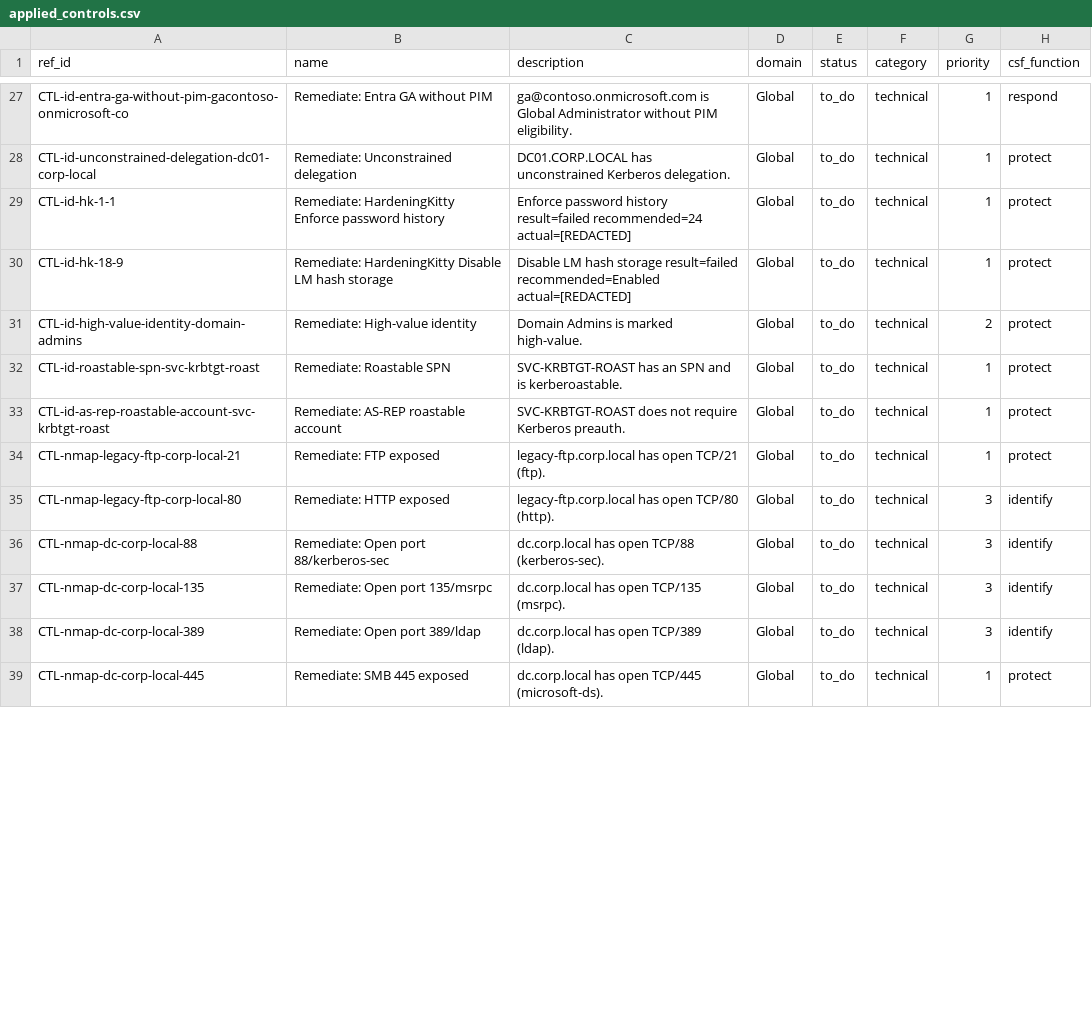
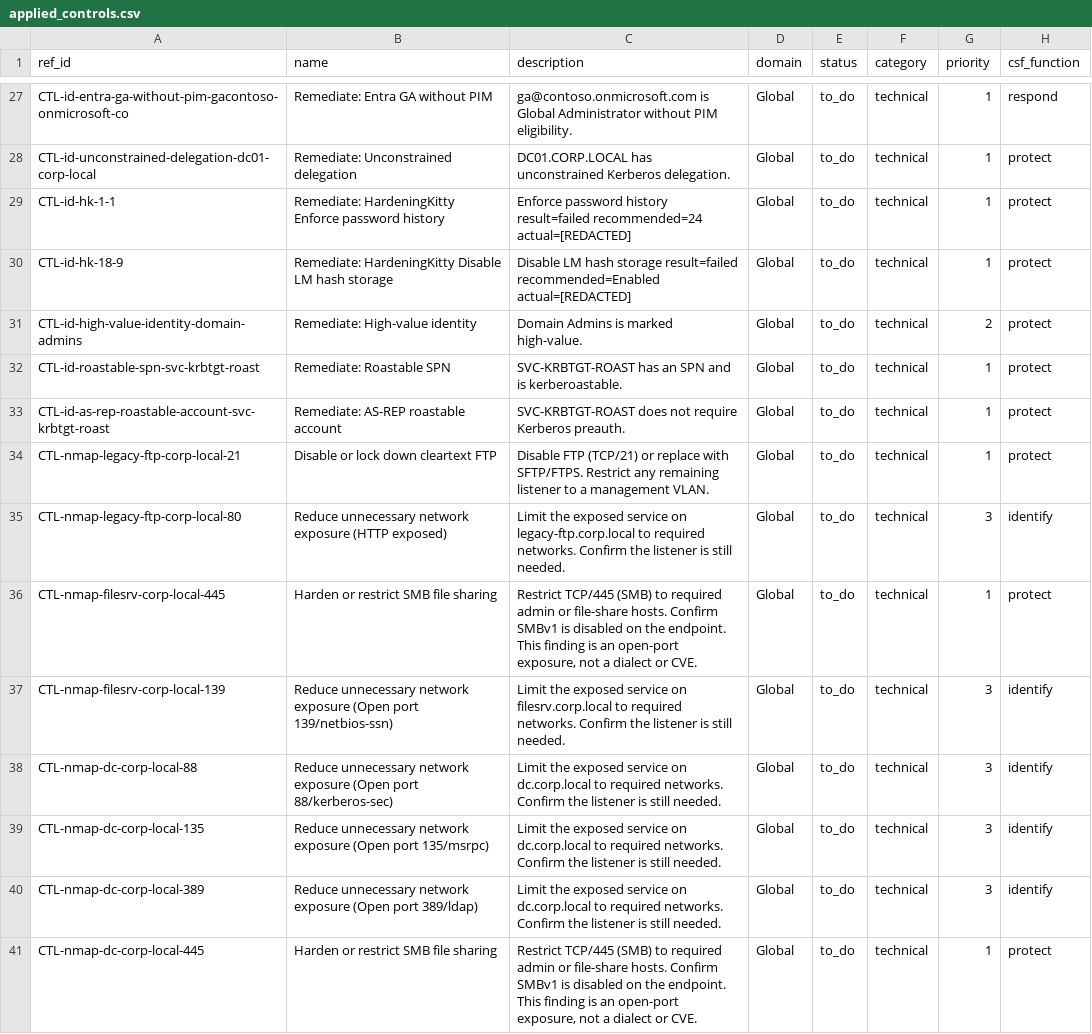
Before and after one commit to eregular13/grc-collector-pack, a CSV file: product-lab/drop/ciso/applied_controls.csv, drawn as a sheet; only a part is shown, gaps mark what is left out; the diff covers the shown part only.

```diff
--- a/product-lab/drop/ciso/applied_controls.csv
+++ b/product-lab/drop/ciso/applied_controls.csv
@@ -33,7 +33,9 @@ CTL-id-roastable-spn-svc-krbtgt-roast,Remediate: Roastable SPN,SVC-KRBTGT-ROAST
 CTL-id-as-rep-roastable-account-svc-krbtgt-roast,Remediate: AS-REP roastable account,SVC-KRBTGT-ROAST does not require Kerberos preauth.,Global,to_do,technical,1,protect
-CTL-nmap-legacy-ftp-corp-local-21,Remediate: FTP exposed,legacy-ftp.corp.local has open TCP/21 (ftp).,Global,to_do,technical,1,protect
-CTL-nmap-legacy-ftp-corp-local-80,Remediate: HTTP exposed,legacy-ftp.corp.local has open TCP/80 (http).,Global,to_do,technical,3,identify
-CTL-nmap-dc-corp-local-88,Remediate: Open port 88/kerberos-sec,dc.corp.local has open TCP/88 (kerberos-sec).,Global,to_do,technical,3,identify
-CTL-nmap-dc-corp-local-135,Remediate: Open port 135/msrpc,dc.corp.local has open TCP/135 (msrpc).,Global,to_do,technical,3,identify
-CTL-nmap-dc-corp-local-389,Remediate: Open port 389/ldap,dc.corp.local has open TCP/389 (ldap).,Global,to_do,technical,3,identify
-CTL-nmap-dc-corp-local-445,Remediate: SMB 445 exposed,dc.corp.local has open TCP/445 (microsoft-ds).,Global,to_do,technical,1,protect
+CTL-nmap-legacy-ftp-corp-local-21,Disable or lock down cleartext FTP,Disable FTP (TCP/21) or replace with SFTP/FTPS. Restrict any remaining listener to a management VLAN.,Global,to_do,technical,1,protect
+CTL-nmap-legacy-ftp-corp-local-80,Reduce unnecessary network exposure (HTTP exposed),Limit the exposed service on legacy-ftp.corp.local to required networks. Confirm the listener is still needed.,Global,to_do,technical,3,identify
+CTL-nmap-filesrv-corp-local-445,Harden or restrict SMB file sharing,"Restrict TCP/445 (SMB) to required admin or file-share hosts. Confirm SMBv1 is disabled on the endpoint. This finding is an open-port exposure, not a dialect or CVE.",Global,to_do,technical,1,protect
+CTL-nmap-filesrv-corp-local-139,Reduce unnecessary network exposure (Open port 139/netbios-ssn),Limit the exposed service on filesrv.corp.local to required networks. Confirm the listener is still needed.,Global,to_do,technical,3,identify
+CTL-nmap-dc-corp-local-88,Reduce unnecessary network exposure (Open port 88/kerberos-sec),Limit the exposed service on dc.corp.local to required networks. Confirm the listener is still needed.,Global,to_do,technical,3,identify
+CTL-nmap-dc-corp-local-135,Reduce unnecessary network exposure (Open port 135/msrpc),Limit the exposed service on dc.corp.local to required networks. Confirm the listener is still needed.,Global,to_do,technical,3,identify
+CTL-nmap-dc-corp-local-389,Reduce unnecessary network exposure (Open port 389/ldap),Limit the exposed service on dc.corp.local to required networks. Confirm the listener is still needed.,Global,to_do,technical,3,identify
+CTL-nmap-dc-corp-local-445,Harden or restrict SMB file sharing,"Restrict TCP/445 (SMB) to required admin or file-share hosts. Confirm SMBv1 is disabled on the endpoint. This finding is an open-port exposure, not a dialect or CVE.",Global,to_do,technical,1,protect
```
Also changed, not shown: 2 removed rows and 32 edited cells elsewhere in this file, product-lab/drop/ciso/assets.csv, product-lab/drop/ciso/evidences.csv, 18 other files.
